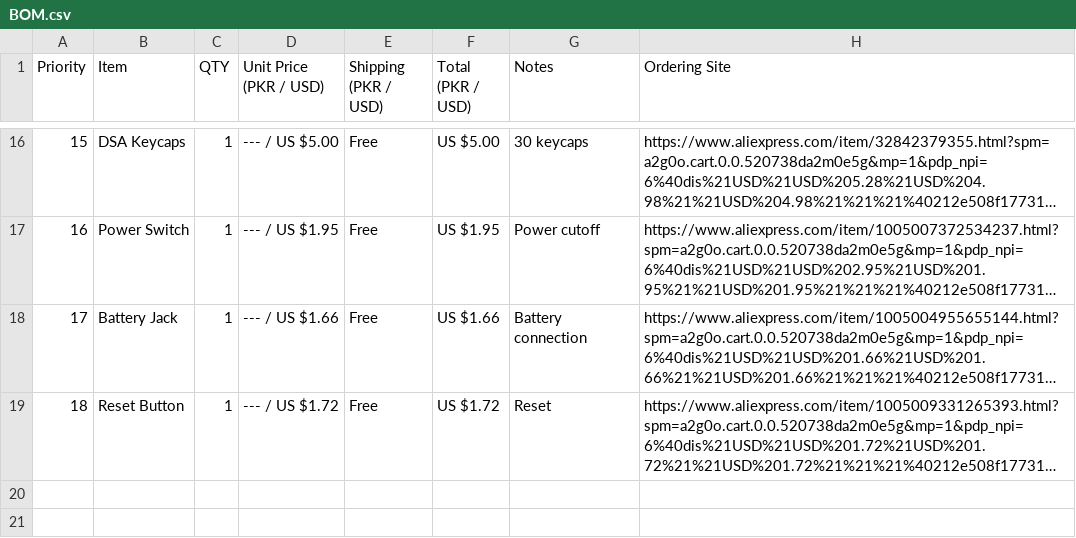
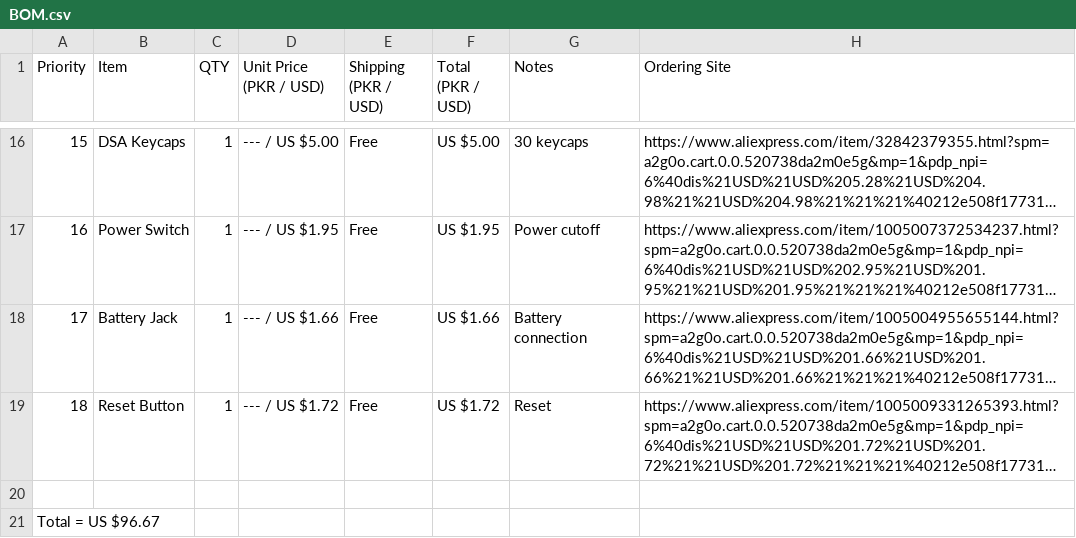
Before and after one commit to lassiipk/ModuPad_v2, a CSV file: BOM.csv, drawn as a sheet; only a part is shown, gaps mark what is left out; long unchanged cells end in …; the diff names each change by its address in the sheet, - before the commit and + after, or states it on an @@ line.

```diff
--- a/BOM.csv
+++ b/BOM.csv
+row 20: (empty)
+row 21: Total = US $96.67
```
Also changed, not shown: BOM/BOM.csv.
